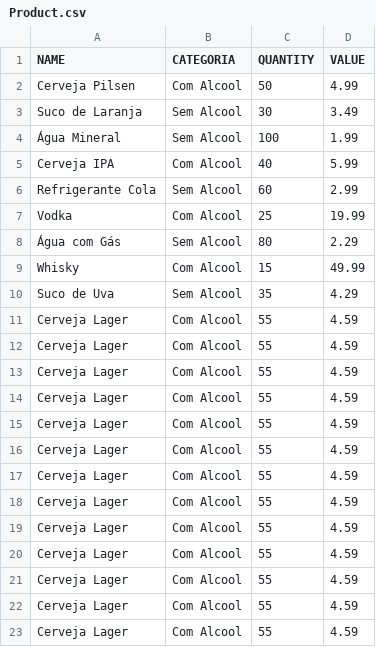
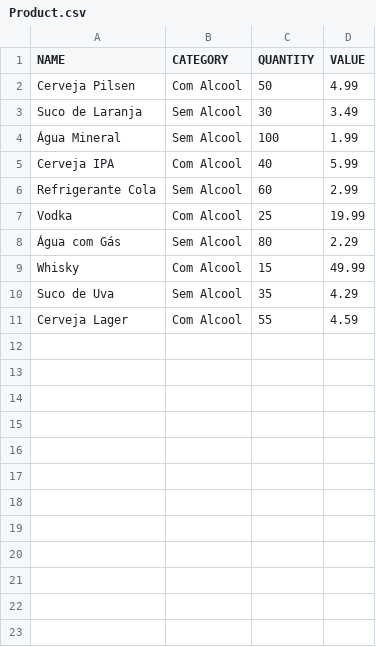
Before and after one commit to luizcarlosom/barney-store-v1, a CSV file: src/database/Product.csv, drawn as a sheet.

```diff
--- a/src/database/Product.csv
+++ b/src/database/Product.csv
@@ -1,2 +1,2 @@
-NAME,CATEGORIA,QUANTITY,VALUE
+NAME,CATEGORY,QUANTITY,VALUE
 Cerveja Pilsen,Com Alcool,50,4.99
@@ -10,14 +10,2 @@ Whisky,Com Alcool,15,49.99
 Suco de Uva,Sem Alcool,35,4.29
-Cerveja Lager,Com Alcool,55,4.59
-Cerveja Lager,Com Alcool,55,4.59
-Cerveja Lager,Com Alcool,55,4.59
-Cerveja Lager,Com Alcool,55,4.59
-Cerveja Lager,Com Alcool,55,4.59
-Cerveja Lager,Com Alcool,55,4.59
-Cerveja Lager,Com Alcool,55,4.59
-Cerveja Lager,Com Alcool,55,4.59
-Cerveja Lager,Com Alcool,55,4.59
-Cerveja Lager,Com Alcool,55,4.59
-Cerveja Lager,Com Alcool,55,4.59
-Cerveja Lager,Com Alcool,55,4.59
 Cerveja Lager,Com Alcool,55,4.59
```
Also changed, not shown: bin/database/Product.csv, 6 other files.
